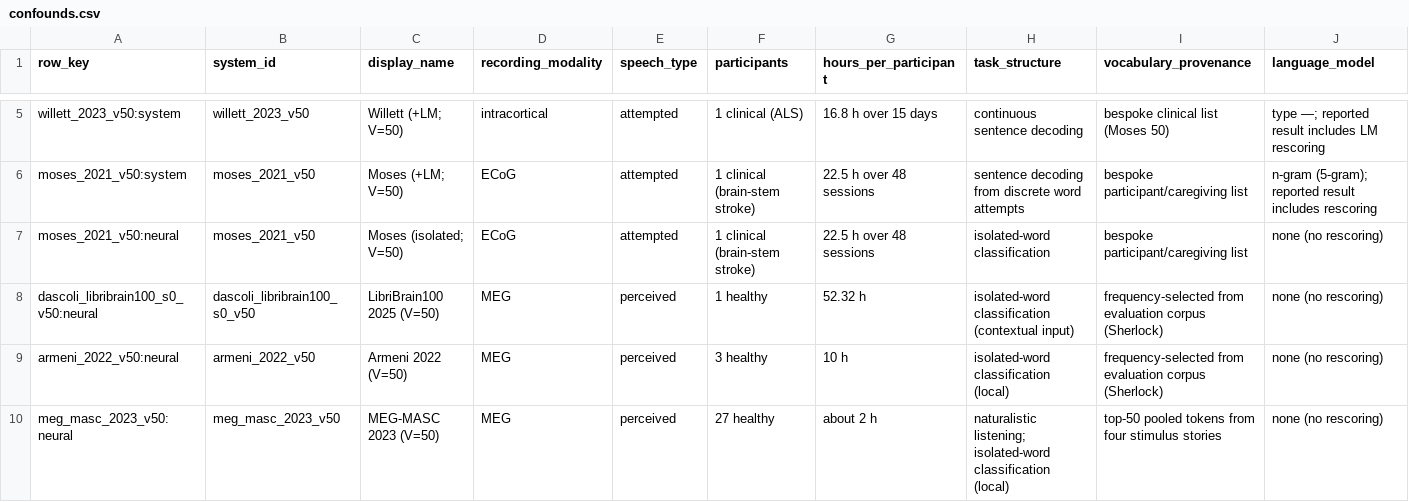
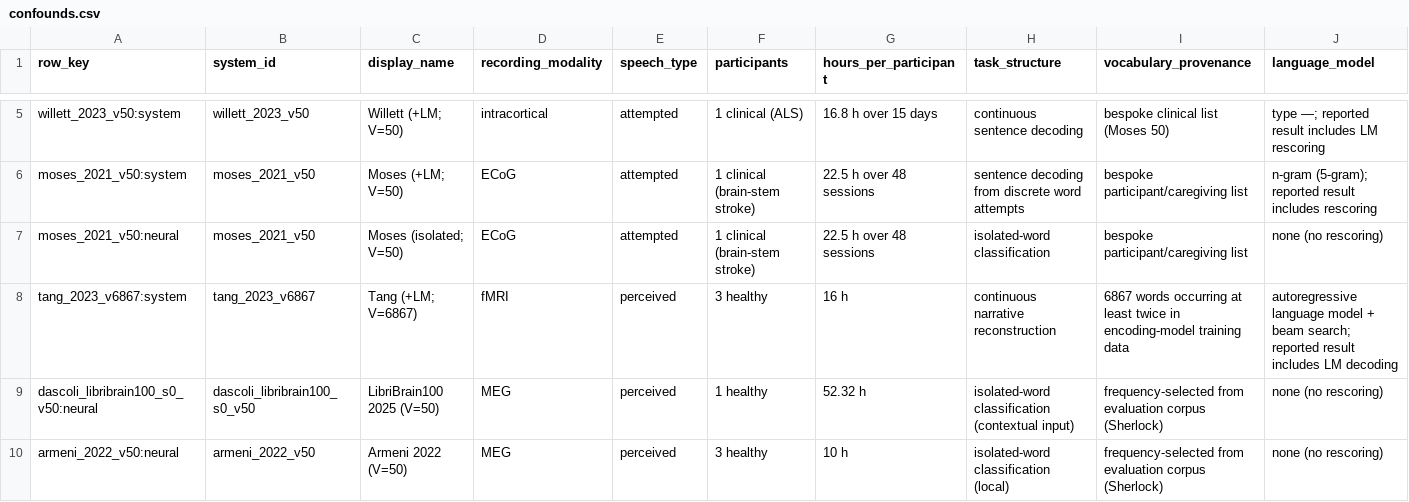
Before and after one commit to neural-processing-lab/OVMI, a CSV file: data/confounds.csv, drawn as a sheet; only a part is shown, gaps mark what is left out; the shorter side is filled out with more unchanged rows; rows hold the shown columns only; the diff names each change by its address in the sheet, - before the commit and + after, or states it on an @@ line.

```diff
--- a/data/confounds.csv
+++ b/data/confounds.csv
+row 8: tang_2023_v6867:system | tang_2023_v6867 | Tang (+LM; V=6867) | fMRI | perceived | 3 healthy | 16 h | continuous narrative reconstruction | 6867 words occurring at least twice in encoding-model training data | autoregressive language model + beam search; reported result includes LM decoding
```
Also changed, not shown: data/systems.csv, 16 other files.
